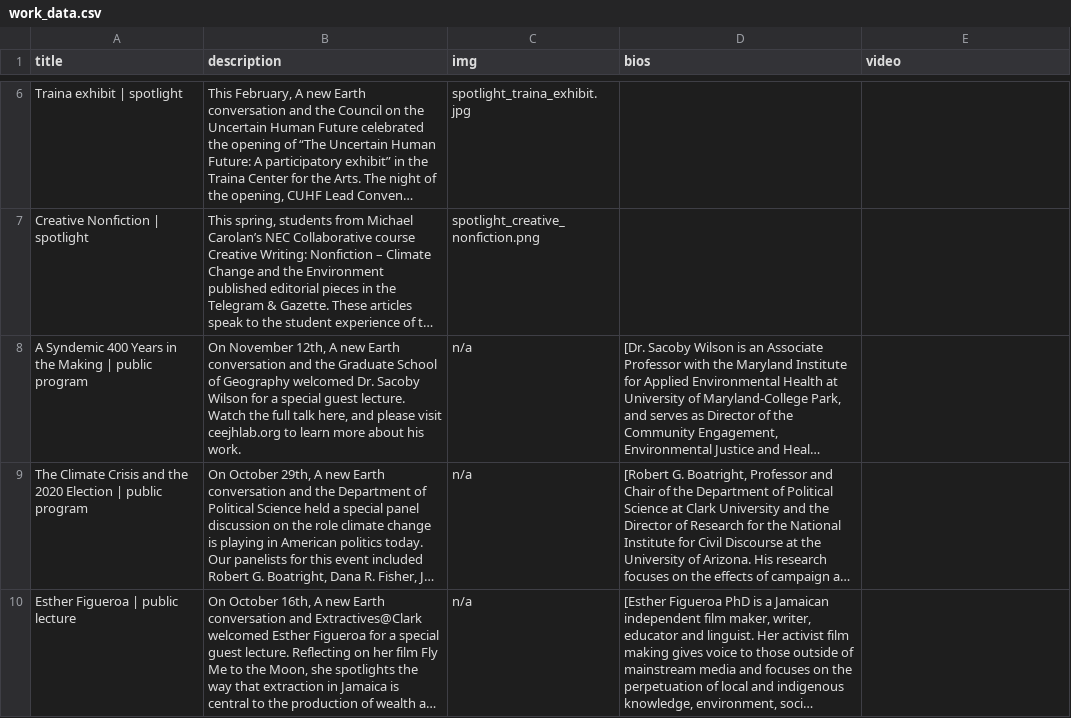
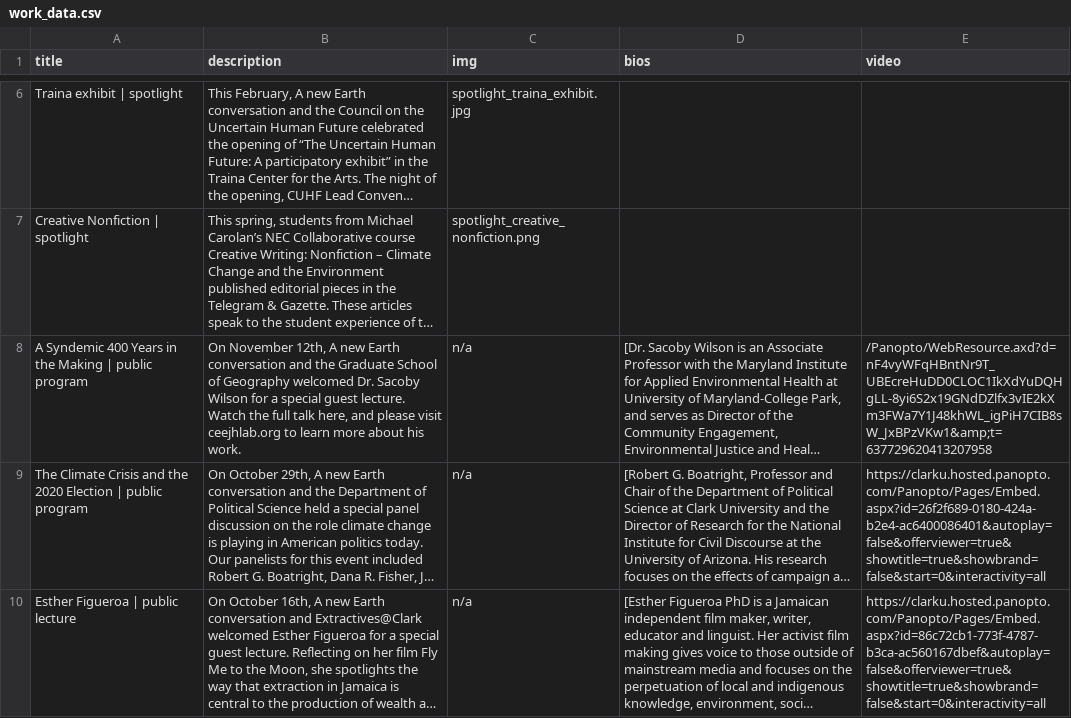
Before and after one commit to choihan2425/NEC_Website, a CSV file: work_data.csv, drawn as a sheet; only a part is shown, gaps mark what is left out; long unchanged cells end in …; the diff covers the shown part only; the diff names each change by its address in the sheet, - before the commit and + after, or states it on an @@ line.

```diff
--- a/work_data.csv
+++ b/work_data.csv
-E8 (video): (empty)
+E8 (video): /Panopto/WebResource.axd?d=nF4vyWFqHBntNr9T_UBEcreHuDD0CLOC1IkXdYuDQHgLL-8yi6S2x19GNdDZlfx3vIE2kXm3FWa7Y1J48khWL_igPiH7CIB8sW_JxBPzVKw1&amp;t=637729620413207958
-E9 (video): (empty)
+E9 (video): https://clarku.hosted.panopto.com/Panopto/Pages/Embed.aspx?id=26f2f689-0180-424a-b2e4-ac6400086401&autoplay=false&offerviewer=true&showtitle=true&showbrand=false&start=0&interactivity=all
-E10 (video): (empty)
+E10 (video): https://clarku.hosted.panopto.com/Panopto/Pages/Embed.aspx?id=86c72cb1-773f-4787-b3ca-ac560167dbef&autoplay=false&offerviewer=true&showtitle=true&showbrand=false&start=0&interactivity=all
```
Also changed, not shown: 3 edited cells elsewhere in this file, 3 other files.
